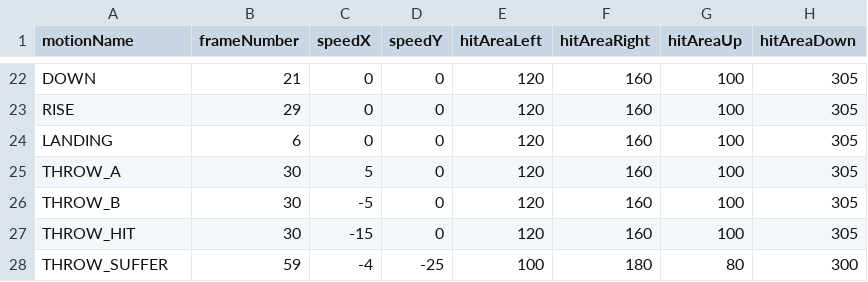
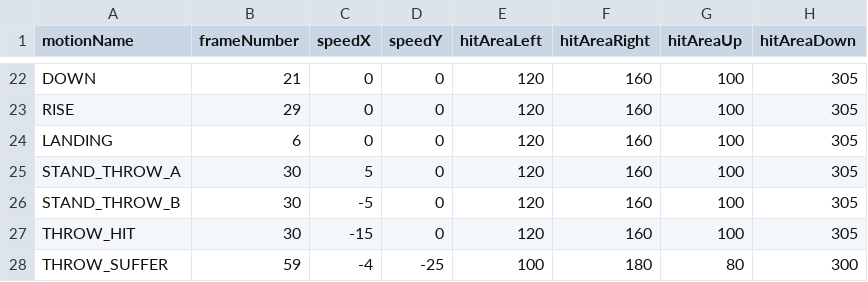
Before and after one commit to TeamFightingICE/DareFightingICE-Unity, a CSV file: DareFightingICE-Unity/Assets/data/characters/ZEN/Motion.csv, drawn as a sheet; only a part is shown, gaps mark what is left out; the diff names each change by its address in the sheet, - before the commit and + after, or states it on an @@ line.

```diff
--- a/DareFightingICE-Unity/Assets/data/characters/ZEN/Motion.csv
+++ b/DareFightingICE-Unity/Assets/data/characters/ZEN/Motion.csv
-A25 (motionName): THROW_A
+A25 (motionName): STAND_THROW_A
-A26 (motionName): THROW_B
+A26 (motionName): STAND_THROW_B
```
Also changed, not shown: 57 other files.
